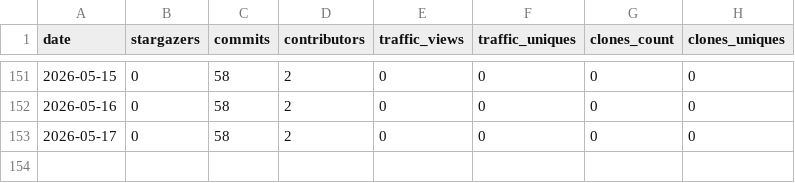
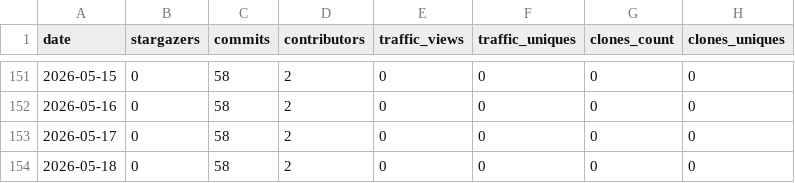
Before and after one commit to carceneaux/repository-insights-hoarder, a CSV file: .insights/carceneaux/repository-insights-hoarder/insights.csv, drawn as a sheet; only a part is shown, gaps mark what is left out; the diff names each change by its address in the sheet, - before the commit and + after, or states it on an @@ line.

Commit message:
Update insights files for 1 repositories

```diff
--- a/.insights/carceneaux/repository-insights-hoarder/insights.csv
+++ b/.insights/carceneaux/repository-insights-hoarder/insights.csv
+row 154: 2026-05-18 | 0 | 58 | 2 | 0 | 0 | 0 | 0
```
